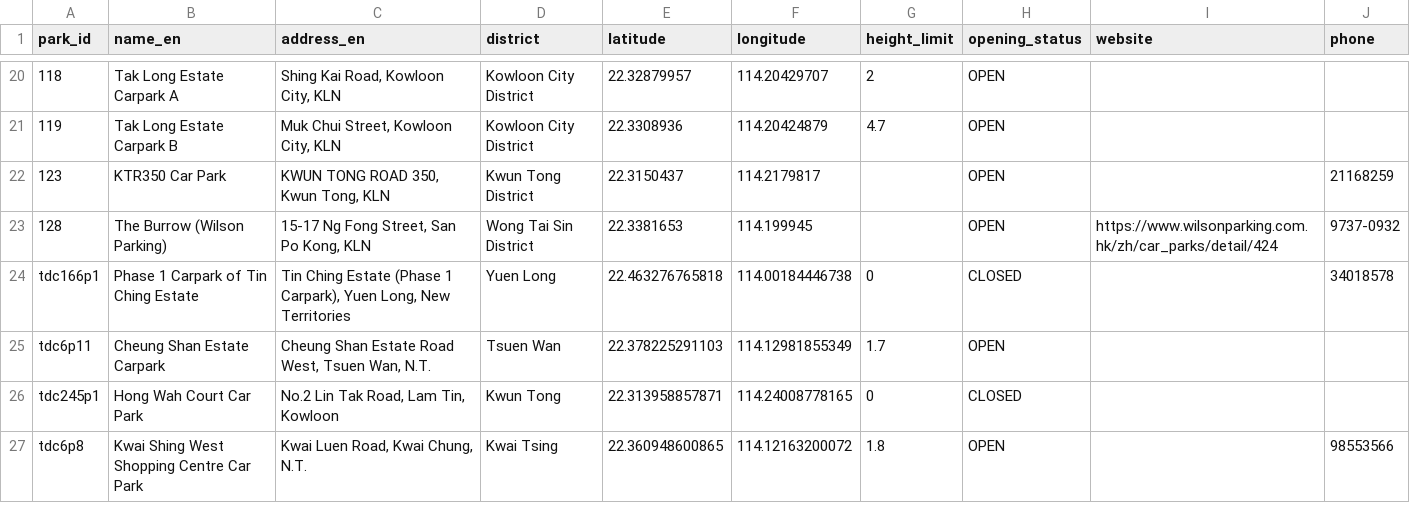
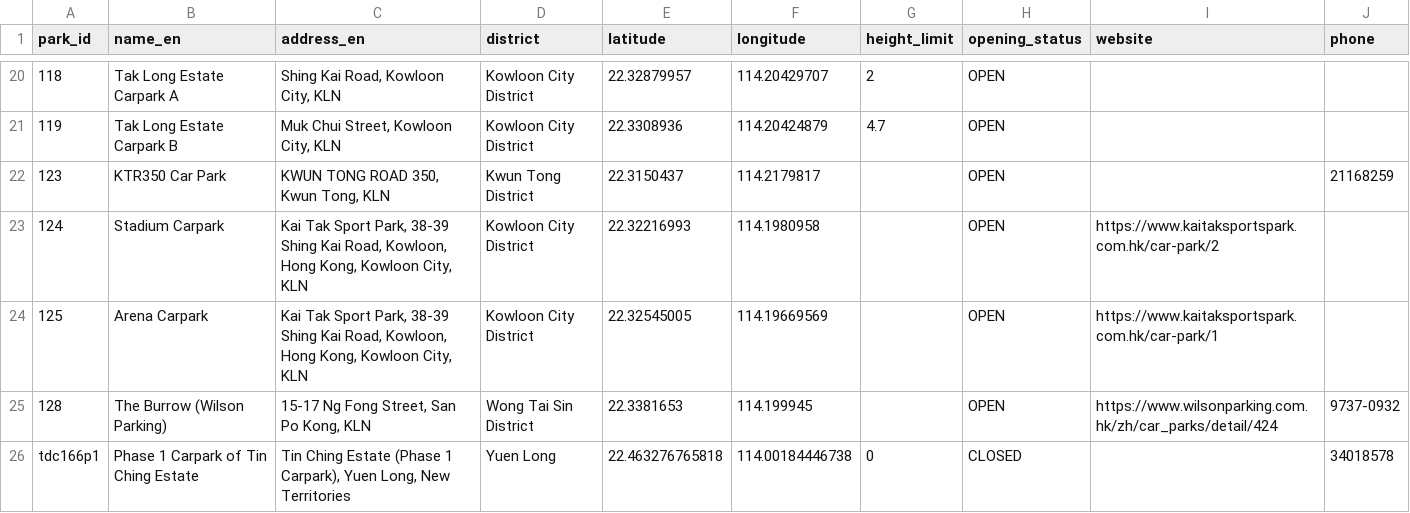
Before and after one commit to Bryantsui/wilson-parking-data, a CSV file: data/carparks.csv, drawn as a sheet; only a part is shown, gaps mark what is left out; the shorter side is filled out with more unchanged rows.

```diff
--- a/data/carparks.csv
+++ b/data/carparks.csv
@@ -22,2 +22,4 @@ park_id,name_en,address_en,district,latitude,longitude,height_limit,opening_stat
 123,KTR350 Car Park,"KWUN TONG ROAD 350, Kwun Tong, KLN",Kwun Tong District,22.3150437,114.2179817,,OPEN,,21168259
+124,Stadium Carpark,"Kai Tak Sport Park, 38-39 Shing Kai Road, Kowloon, Hong Kong, Kowloon City, KLN",Kowloon City District,22.32216993,114.1980958,,OPEN,https://www.kaitaksportspark.com.hk/car-park/2,
+125,Arena Carpark,"Kai Tak Sport Park, 38-39 Shing Kai Road, Kowloon, Hong Kong, Kowloon City, KLN",Kowloon City District,22.32545005,114.19669569,,OPEN,https://www.kaitaksportspark.com.hk/car-park/1,
 128,The Burrow (Wilson Parking),"15-17 Ng Fong Street, San Po Kong, KLN",Wong Tai Sin District,22.3381653,114.199945,,OPEN,https://www.wilsonparking.com.hk/zh/car_parks/detail/424,9737-0932
```
Also changed, not shown: 2 other files.
